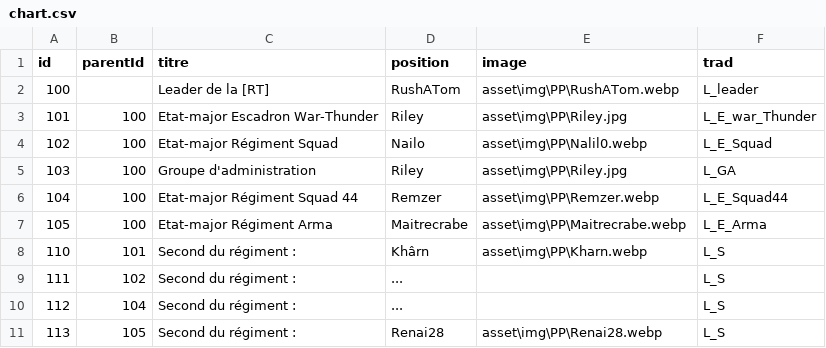
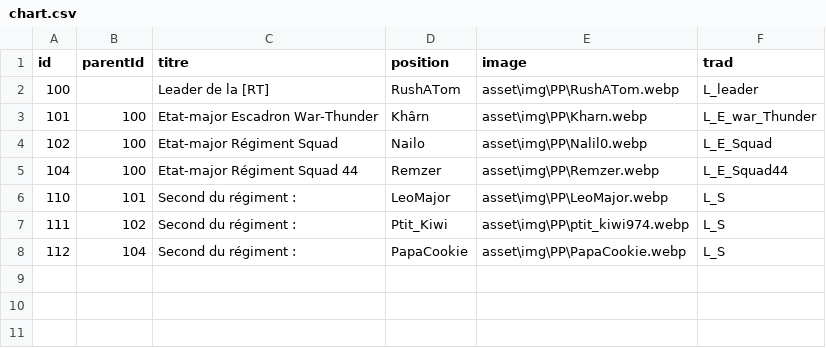
Before and after one commit to Gpatrix/testRT.github.io, a CSV file: asset/chart.csv, drawn as a sheet.

```diff
--- a/asset/chart.csv
+++ b/asset/chart.csv
@@ -2,10 +2,7 @@ id,parentId,titre,position,image,trad
 100,,Leader de la [RT],RushATom,asset\img\PP\RushATom.webp,L_leader
-101,100,Etat-major Escadron War-Thunder,Riley,asset\img\PP\Riley.jpg,L_E_war_Thunder
+101,100,Etat-major Escadron War-Thunder,Khârn,asset\img\PP\Kharn.webp,L_E_war_Thunder
 102,100,Etat-major Régiment Squad,Nailo,asset\img\PP\Nalil0.webp,L_E_Squad
-103,100,Groupe d'administration,Riley,asset\img\PP\Riley.jpg,L_GA
 104,100,Etat-major Régiment Squad 44,Remzer,asset\img\PP\Remzer.webp,L_E_Squad44
-105,100,Etat-major Régiment Arma,Maitrecrabe,asset\img\PP\Maitrecrabe.webp,L_E_Arma
-110,101,Second du régiment :,Khârn,asset\img\PP\Kharn.webp,L_S
-111,102,Second du régiment :,...,,L_S
-112,104,Second du régiment :,...,,L_S
-113,105,Second du régiment :,Renai28,asset\img\PP\Renai28.webp,L_S
+110,101,Second du régiment :,LeoMajor,asset\img\PP\LeoMajor.webp,L_S
+111,102,Second du régiment :,Ptit_Kiwi,asset\img\PP\ptit_kiwi974.webp,L_S
+112,104,Second du régiment :,PapaCookie,asset\img\PP\PapaCookie.webp,L_S
```
Also changed, not shown: 6 other files.
